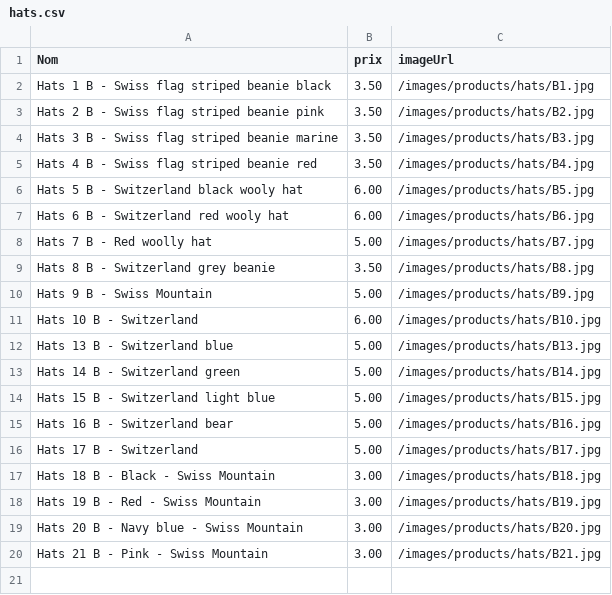
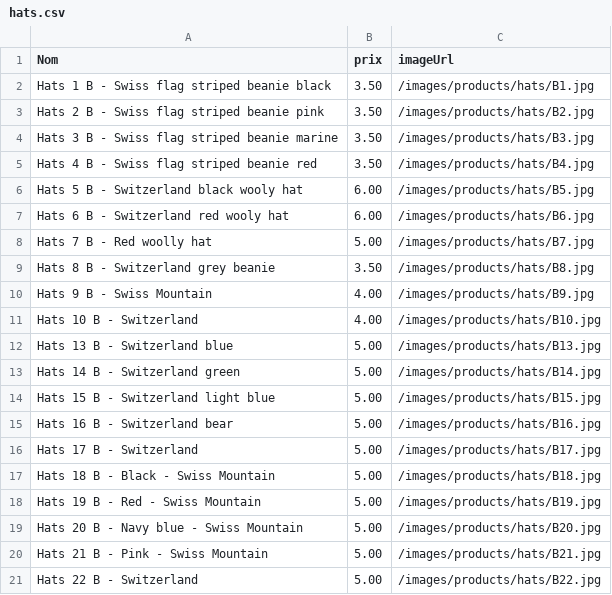
Before and after one commit to VYAntares/catalog.discado.ch, a CSV file: data/hats.csv, drawn as a sheet.

```diff
--- a/data/hats.csv
+++ b/data/hats.csv
@@ -9,4 +9,4 @@ Hats 7 B - Red woolly hat;5.00;/images/products/hats/B7.jpg
 Hats 8 B - Switzerland grey beanie;3.50;/images/products/hats/B8.jpg
-Hats 9 B - Swiss Mountain;5.00;/images/products/hats/B9.jpg
-Hats 10 B - Switzerland;6.00;/images/products/hats/B10.jpg
+Hats 9 B - Swiss Mountain;4.00;/images/products/hats/B9.jpg
+Hats 10 B - Switzerland;4.00;/images/products/hats/B10.jpg
 Hats 13 B - Switzerland blue;5.00;/images/products/hats/B13.jpg
@@ -16,5 +16,6 @@ Hats 16 B - Switzerland bear;5.00;/images/products/hats/B16.jpg
 Hats 17 B - Switzerland;5.00;/images/products/hats/B17.jpg
-Hats 18 B - Black - Swiss Mountain;3.00;/images/products/hats/B18.jpg
-Hats 19 B - Red - Swiss Mountain;3.00;/images/products/hats/B19.jpg
-Hats 20 B - Navy blue - Swiss Mountain;3.00;/images/products/hats/B20.jpg
-Hats 21 B - Pink - Swiss Mountain;3.00;/images/products/hats/B21.jpg
+Hats 18 B - Black - Swiss Mountain;5.00;/images/products/hats/B18.jpg
+Hats 19 B - Red - Swiss Mountain;5.00;/images/products/hats/B19.jpg
+Hats 20 B - Navy blue - Swiss Mountain;5.00;/images/products/hats/B20.jpg
+Hats 21 B - Pink - Swiss Mountain;5.00;/images/products/hats/B21.jpg
+Hats 22 B - Switzerland;5.00;/images/products/hats/B22.jpg
```
Also changed, not shown: data/softtoy.csv, 4 other files.
